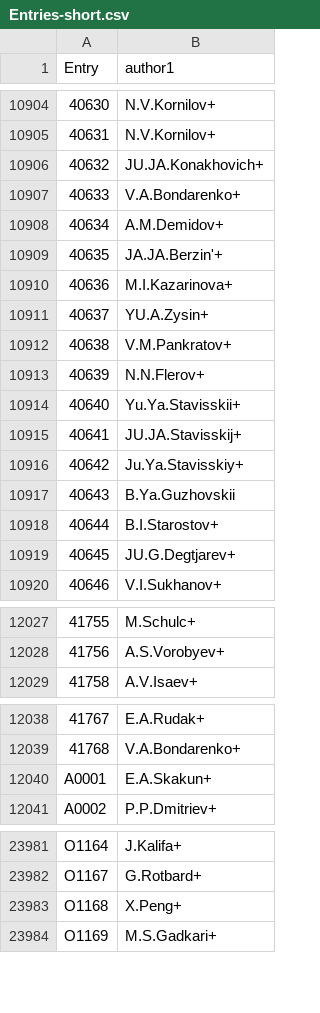
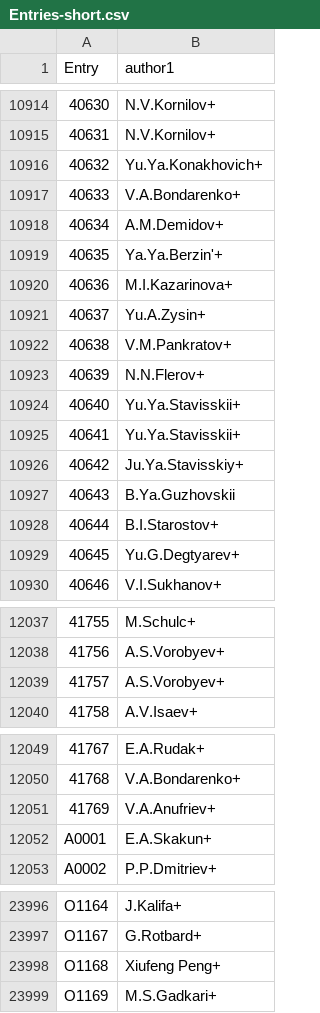
Before and after one commit to vzerkin/EXFOR-X5-years, a CSV file: x5json/Entries-short.csv, drawn as a sheet; only a part is shown, gaps mark what is left out; removed rows and columns are numbered as before the commit, all else as after; the diff covers the shown part only; the diff names each change by its address in the sheet, - before the commit and + after, or states it on an @@ line.

```diff
--- a/x5json/Entries-short.csv
+++ b/x5json/Entries-short.csv
-B10916 (author1): JU.JA.Konakhovich+
+B10916 (author1): Yu.Ya.Konakhovich+
-B10919 (author1): JA.JA.Berzin'+
+B10919 (author1): Ya.Ya.Berzin'+
-B10921 (author1): YU.A.Zysin+
+B10921 (author1): Yu.A.Zysin+
-B10925 (author1): JU.JA.Stavisskij+
+B10925 (author1): Yu.Ya.Stavisskii+
-B10929 (author1): JU.G.Degtjarev+
+B10929 (author1): Yu.G.Degtyarev+
+row 12039: 41757 | A.S.Vorobyev+
+row 12051: 41769 | V.A.Anufriev+
-row 23983: O1168 | X.Peng+
+row 23998: O1168 | Xiufeng Peng+
```
Also changed, not shown: 15 added rows, 1 removed row, 5 edited cells and row numbers in column A elsewhere in this file, 7 other files.
